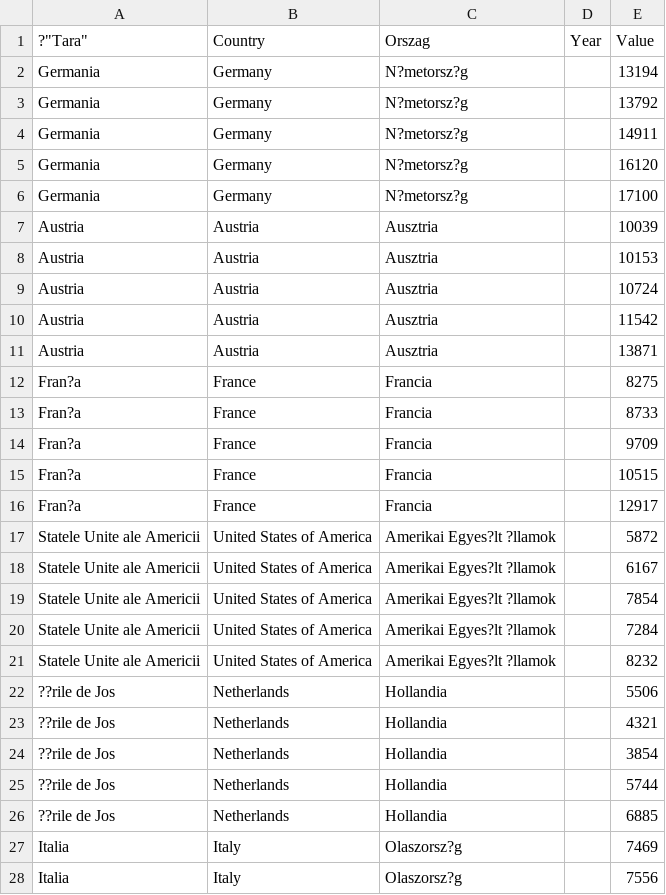
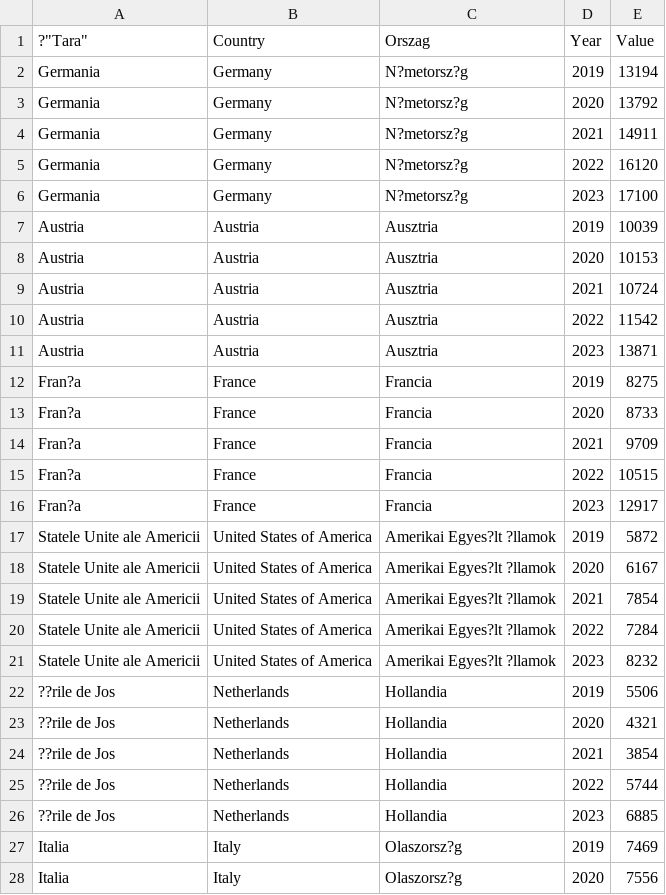
Before and after one commit to dvabel/RoEM-2.0, a CSV file: FDI_countries_final_investor.csv, drawn as a sheet; only a part is shown; the diff covers the shown part only.

Commit message:
Add or update FDI_countries_final_investor.csv

```diff
--- a/FDI_countries_final_investor.csv
+++ b/FDI_countries_final_investor.csv
@@ -1,28 +1,28 @@
 ?"Tara","Country","Orszag","Year","Value"
-"Germania","Germany","N?metorsz?g","","13194"
-"Germania","Germany","N?metorsz?g","","13792"
-"Germania","Germany","N?metorsz?g","","14911"
-"Germania","Germany","N?metorsz?g","","16120"
-"Germania","Germany","N?metorsz?g","","17100"
-"Austria","Austria","Ausztria","","10039"
-"Austria","Austria","Ausztria","","10153"
-"Austria","Austria","Ausztria","","10724"
-"Austria","Austria","Ausztria","","11542"
-"Austria","Austria","Ausztria","","13871"
-"Fran?a","France","Francia","","8275"
-"Fran?a","France","Francia","","8733"
-"Fran?a","France","Francia","","9709"
-"Fran?a","France","Francia","","10515"
-"Fran?a","France","Francia","","12917"
-"Statele Unite ale Americii","United States of America","Amerikai Egyes?lt ?llamok","","5872"
-"Statele Unite ale Americii","United States of America","Amerikai Egyes?lt ?llamok","","6167"
-"Statele Unite ale Americii","United States of America","Amerikai Egyes?lt ?llamok","","7854"
-"Statele Unite ale Americii","United States of America","Amerikai Egyes?lt ?llamok","","7284"
-"Statele Unite ale Americii","United States of America","Amerikai Egyes?lt ?llamok","","8232"
-"??rile de Jos","Netherlands","Hollandia","","5506"
-"??rile de Jos","Netherlands","Hollandia","","4321"
-"??rile de Jos","Netherlands","Hollandia","","3854"
-"??rile de Jos","Netherlands","Hollandia","","5744"
-"??rile de Jos","Netherlands","Hollandia","","6885"
-"Italia","Italy","Olaszorsz?g","","7469"
-"Italia","Italy","Olaszorsz?g","","7556"
+"Germania","Germany","N?metorsz?g","2019","13194"
+"Germania","Germany","N?metorsz?g","2020","13792"
+"Germania","Germany","N?metorsz?g","2021","14911"
+"Germania","Germany","N?metorsz?g","2022","16120"
+"Germania","Germany","N?metorsz?g","2023","17100"
+"Austria","Austria","Ausztria","2019","10039"
+"Austria","Austria","Ausztria","2020","10153"
+"Austria","Austria","Ausztria","2021","10724"
+"Austria","Austria","Ausztria","2022","11542"
+"Austria","Austria","Ausztria","2023","13871"
+"Fran?a","France","Francia","2019","8275"
+"Fran?a","France","Francia","2020","8733"
+"Fran?a","France","Francia","2021","9709"
+"Fran?a","France","Francia","2022","10515"
+"Fran?a","France","Francia","2023","12917"
+"Statele Unite ale Americii","United States of America","Amerikai Egyes?lt ?llamok","2019","5872"
+"Statele Unite ale Americii","United States of America","Amerikai Egyes?lt ?llamok","2020","6167"
+"Statele Unite ale Americii","United States of America","Amerikai Egyes?lt ?llamok","2021","7854"
+"Statele Unite ale Americii","United States of America","Amerikai Egyes?lt ?llamok","2022","7284"
+"Statele Unite ale Americii","United States of America","Amerikai Egyes?lt ?llamok","2023","8232"
+"??rile de Jos","Netherlands","Hollandia","2019","5506"
+"??rile de Jos","Netherlands","Hollandia","2020","4321"
+"??rile de Jos","Netherlands","Hollandia","2021","3854"
+"??rile de Jos","Netherlands","Hollandia","2022","5744"
+"??rile de Jos","Netherlands","Hollandia","2023","6885"
+"Italia","Italy","Olaszorsz?g","2019","7469"
+"Italia","Italy","Olaszorsz?g","2020","7556"
```
Also changed, not shown: 93 edited cells elsewhere in this file.
